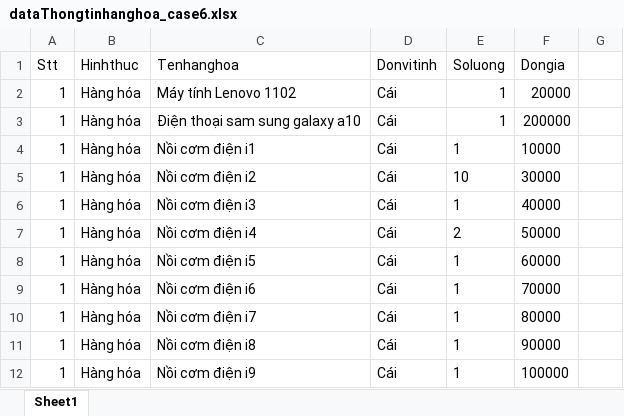
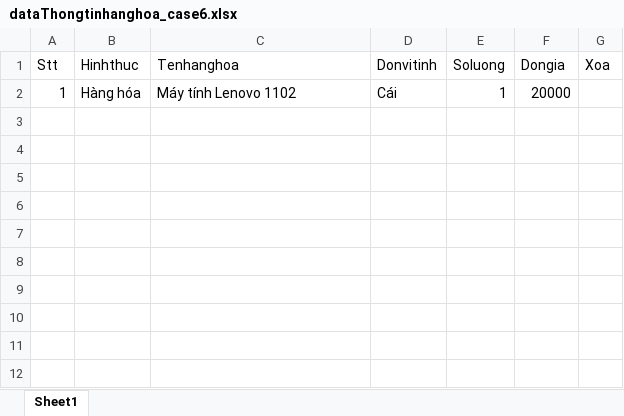
Before and after one commit to Kem1997/HDDT-V2, an Excel workbook: data/dataThongtinhanghoa_case6.xlsx, sheet Sheet1, drawn as a sheet; values as stored, in another font and other column widths than the file's, no borders; the diff names each change by its address in the sheet, - before the commit and + after, or states it on an @@ line.

```diff
--- a/data/dataThongtinhanghoa_case6.xlsx (sheet Sheet1)
+++ b/data/dataThongtinhanghoa_case6.xlsx (sheet Sheet1)
-G1: (empty)
+G1: Xoa
-row 3: 1 | Hàng hóa | Điện thoại sam sung galaxy a10 | Cái | 1 | 200000
-row 4: 1 | Hàng hóa | Nồi cơm điện i1 | Cái | 1 | 10000
-row 5: 1 | Hàng hóa | Nồi cơm điện i2 | Cái | 10 | 30000
-row 6: 1 | Hàng hóa | Nồi cơm điện i3 | Cái | 1 | 40000
-row 7: 1 | Hàng hóa | Nồi cơm điện i4 | Cái | 2 | 50000
-row 8: 1 | Hàng hóa | Nồi cơm điện i5 | Cái | 1 | 60000
-row 9: 1 | Hàng hóa | Nồi cơm điện i6 | Cái | 1 | 70000
-row 10: 1 | Hàng hóa | Nồi cơm điện i7 | Cái | 1 | 80000
-row 11: 1 | Hàng hóa | Nồi cơm điện i8 | Cái | 1 | 90000
-row 12: 1 | Hàng hóa | Nồi cơm điện i9 | Cái | 1 | 100000
```
Also changed, not shown: data/dataThongtinhanghoa_case2.xlsx, data/dataThongtinhanghoa_case4.xlsx, 53 other files.
